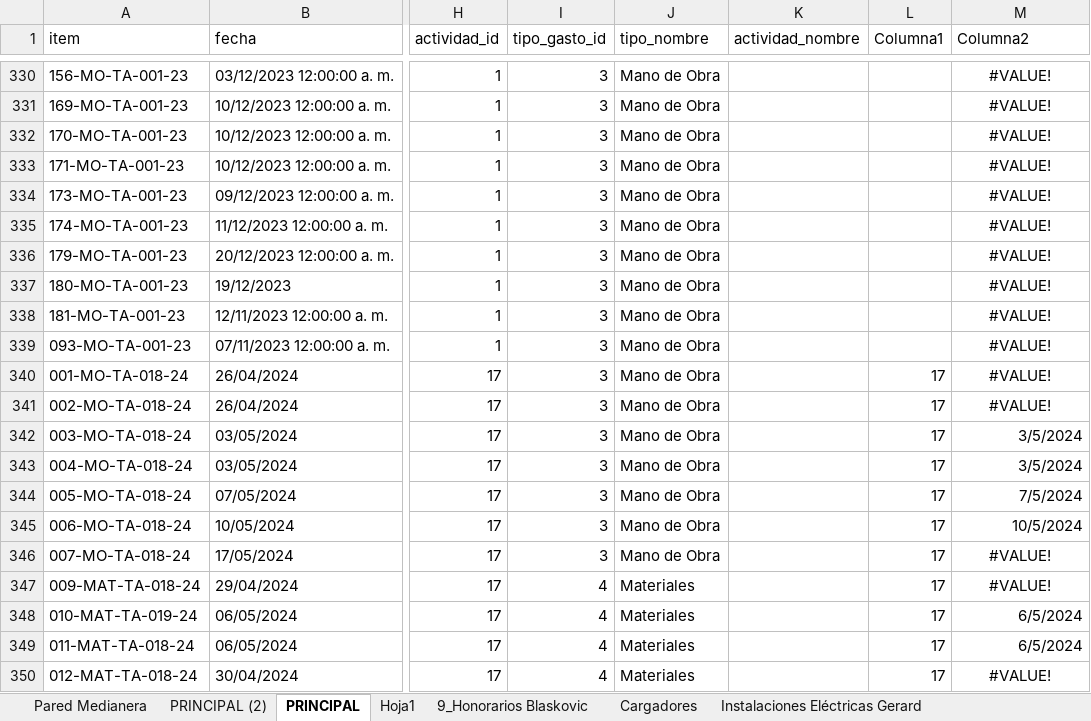
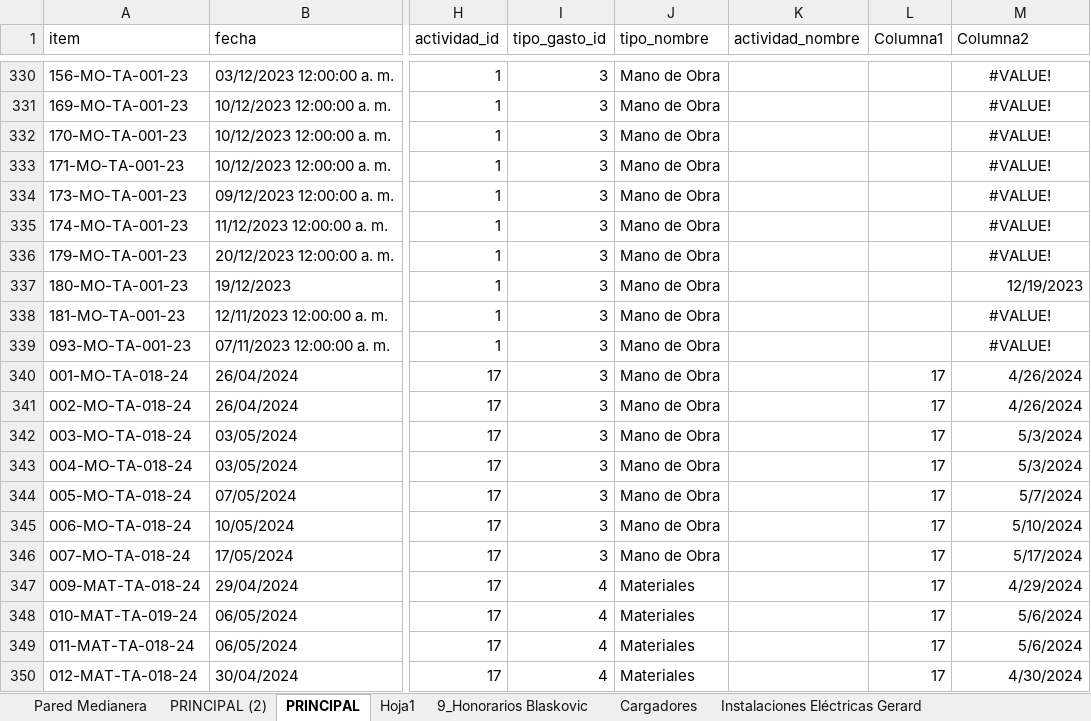
Before and after one commit to santa-clara-sac/SDI, an Excel workbook: TA-Gastos.xlsx, sheet PRINCIPAL, drawn as a sheet; only a part is shown, gaps mark what is left out; values as stored, in another font and other column widths than the file's, no borders; table styles not drawn; the diff covers the shown part only; the diff names each change by its address in the sheet, - before the commit and + after, or states it on an @@ line.

```diff
--- a/TA-Gastos.xlsx (sheet PRINCIPAL)
+++ b/TA-Gastos.xlsx (sheet PRINCIPAL)
-M337 (Columna2): #VALUE!
+M337 (Columna2): 12/19/2023
-M337 alignment: center
+M337 alignment: right
-M340:M341 (Columna2): #VALUE!
+M340:M341 (Columna2): 4/26/2024
-M340:M341 alignment: center
+M340:M341 alignment: right
-M342:M343 (Columna2): 3/5/2024
+M342:M343 (Columna2): 5/3/2024
-M344 (Columna2): 7/5/2024
+M344 (Columna2): 5/7/2024
-M345 (Columna2): 10/5/2024
+M345 (Columna2): 5/10/2024
-M346 (Columna2): #VALUE!
+M346 (Columna2): 5/17/2024
-M346:M347 alignment: center
+M346:M347 alignment: right
-M347 (Columna2): #VALUE!
+M347 (Columna2): 4/29/2024
-M348:M349 (Columna2): 6/5/2024
+M348:M349 (Columna2): 5/6/2024
-M350 (Columna2): #VALUE!
+M350 (Columna2): 4/30/2024
-M350 alignment: center
+M350 alignment: right
```
Also changed, not shown: 36 edited cells and cell formats elsewhere in this sheet, sheet PRINCIPAL (2), sheet Hoja1, 8 other files.
